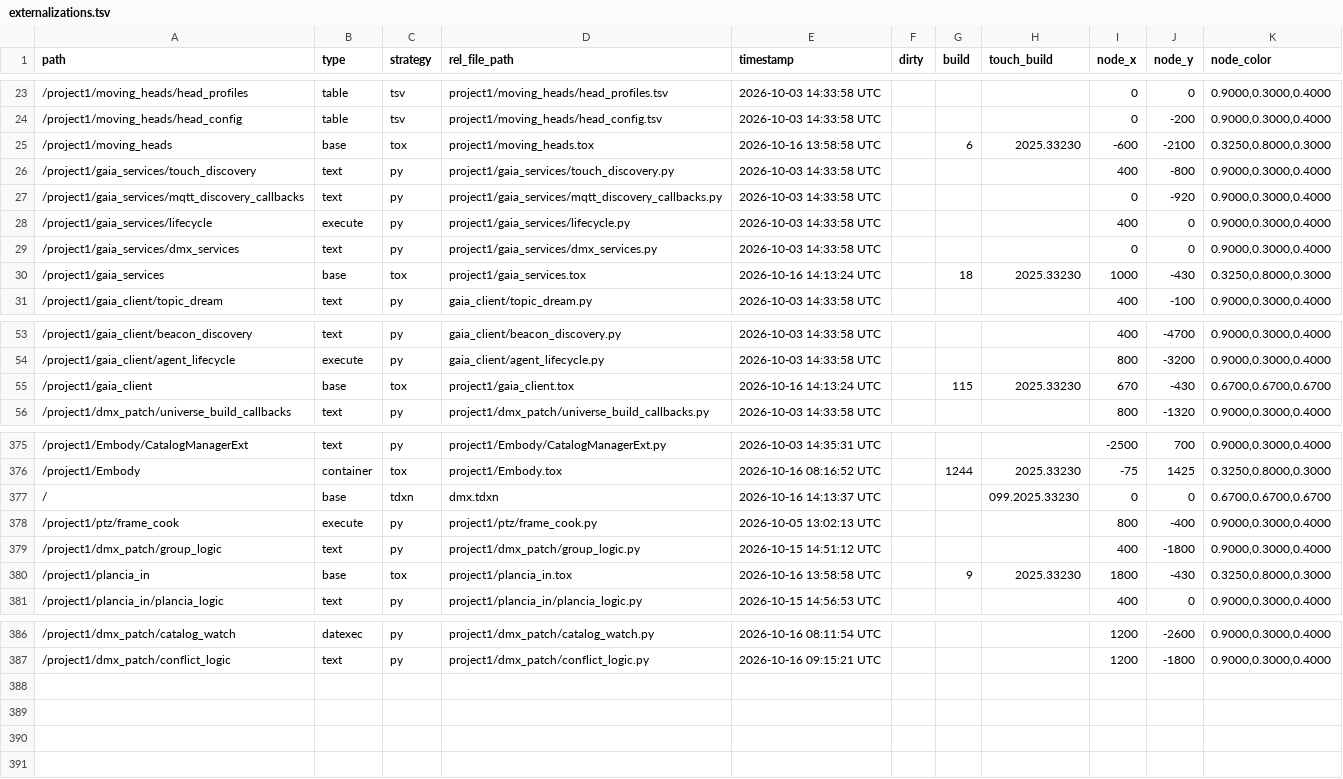
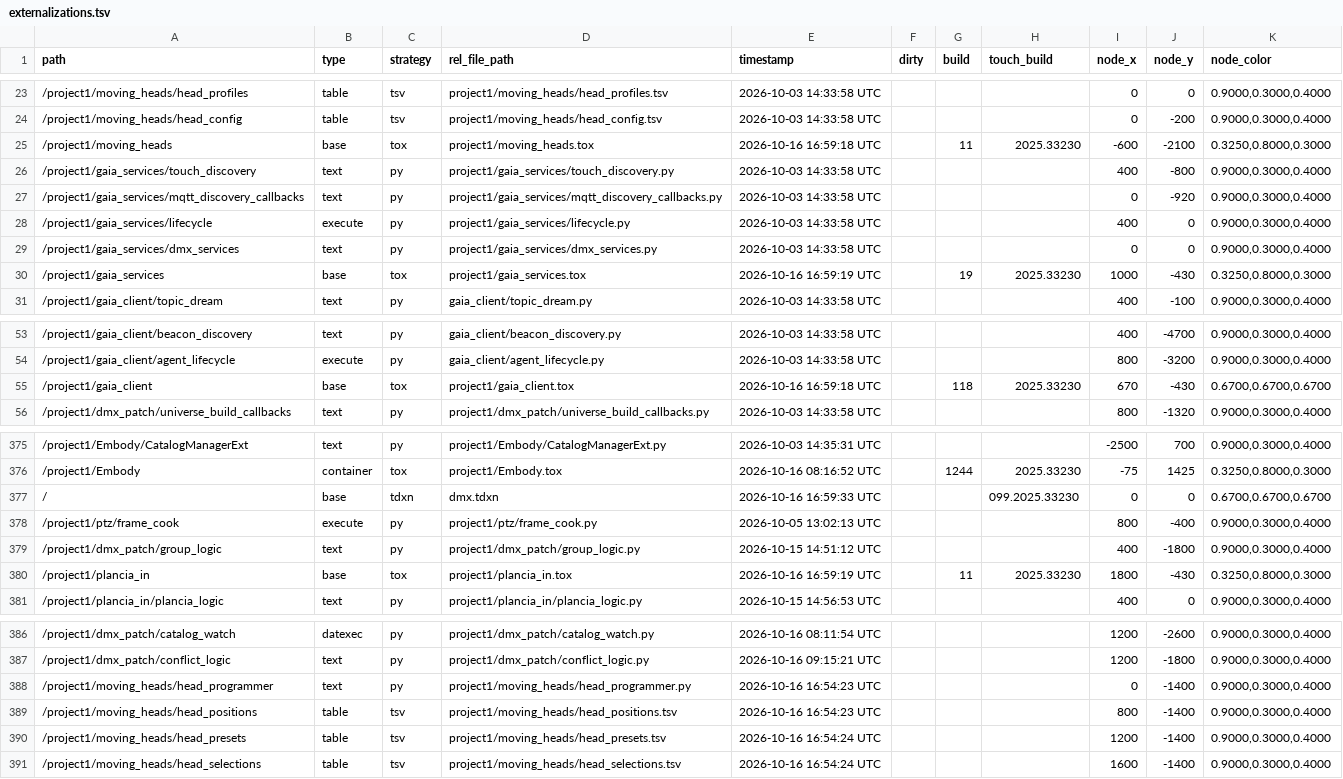
Before and after one commit to vsvisualsubstance-source/TD4DMX, a TSV file: project1/externalizations.tsv, drawn as a sheet; only a part is shown, gaps mark what is left out; the diff covers the shown part only.

```diff
--- a/project1/externalizations.tsv
+++ b/project1/externalizations.tsv
@@ -24,3 +24,3 @@ path	type	strategy	rel_file_path	timestamp	dirty	build	touch_build	node_x	node_y
 /project1/moving_heads/head_config	table	tsv	project1/moving_heads/head_config.tsv	2026-10-03 14:33:58 UTC				0	-200	0.9000,0.3000,0.4000
-/project1/moving_heads	base	tox	project1/moving_heads.tox	2026-10-16 13:58:58 UTC		6	2025.33230	-600	-2100	0.3250,0.8000,0.3000
+/project1/moving_heads	base	tox	project1/moving_heads.tox	2026-10-16 16:59:18 UTC		11	2025.33230	-600	-2100	0.3250,0.8000,0.3000
 /project1/gaia_services/touch_discovery	text	py	project1/gaia_services/touch_discovery.py	2026-10-03 14:33:58 UTC				400	-800	0.9000,0.3000,0.4000
@@ -29,3 +29,3 @@ path	type	strategy	rel_file_path	timestamp	dirty	build	touch_build	node_x	node_y
 /project1/gaia_services/dmx_services	text	py	project1/gaia_services/dmx_services.py	2026-10-03 14:33:58 UTC				0	0	0.9000,0.3000,0.4000
-/project1/gaia_services	base	tox	project1/gaia_services.tox	2026-10-16 14:13:24 UTC		18	2025.33230	1000	-430	0.3250,0.8000,0.3000
+/project1/gaia_services	base	tox	project1/gaia_services.tox	2026-10-16 16:59:19 UTC		19	2025.33230	1000	-430	0.3250,0.8000,0.3000
 /project1/gaia_client/topic_dream	text	py	gaia_client/topic_dream.py	2026-10-03 14:33:58 UTC				400	-100	0.9000,0.3000,0.4000
@@ -54,3 +54,3 @@ path	type	strategy	rel_file_path	timestamp	dirty	build	touch_build	node_x	node_y
 /project1/gaia_client/agent_lifecycle	execute	py	gaia_client/agent_lifecycle.py	2026-10-03 14:33:58 UTC				800	-3200	0.9000,0.3000,0.4000
-/project1/gaia_client	base	tox	project1/gaia_client.tox	2026-10-16 14:13:24 UTC		115	2025.33230	670	-430	0.6700,0.6700,0.6700
+/project1/gaia_client	base	tox	project1/gaia_client.tox	2026-10-16 16:59:18 UTC		118	2025.33230	670	-430	0.6700,0.6700,0.6700
 /project1/dmx_patch/universe_build_callbacks	text	py	project1/dmx_patch/universe_build_callbacks.py	2026-10-03 14:33:58 UTC				800	-1320	0.9000,0.3000,0.4000
@@ -376,6 +376,6 @@ path	type	strategy	rel_file_path	timestamp	dirty	build	touch_build	node_x	node_y
 /project1/Embody	container	tox	project1/Embody.tox	2026-10-16 08:16:52 UTC		1244	2025.33230	-75	1425	0.3250,0.8000,0.3000
-/	base	tdxn	dmx.tdxn	2026-10-16 14:13:37 UTC			099.2025.33230	0	0	0.6700,0.6700,0.6700
+/	base	tdxn	dmx.tdxn	2026-10-16 16:59:33 UTC			099.2025.33230	0	0	0.6700,0.6700,0.6700
 /project1/ptz/frame_cook	execute	py	project1/ptz/frame_cook.py	2026-10-05 13:02:13 UTC				800	-400	0.9000,0.3000,0.4000
 /project1/dmx_patch/group_logic	text	py	project1/dmx_patch/group_logic.py	2026-10-15 14:51:12 UTC				400	-1800	0.9000,0.3000,0.4000
-/project1/plancia_in	base	tox	project1/plancia_in.tox	2026-10-16 13:58:58 UTC		9	2025.33230	1800	-430	0.3250,0.8000,0.3000
+/project1/plancia_in	base	tox	project1/plancia_in.tox	2026-10-16 16:59:19 UTC		11	2025.33230	1800	-430	0.3250,0.8000,0.3000
 /project1/plancia_in/plancia_logic	text	py	project1/plancia_in/plancia_logic.py	2026-10-15 14:56:53 UTC				400	0	0.9000,0.3000,0.4000
@@ -387 +387,5 @@ path	type	strategy	rel_file_path	timestamp	dirty	build	touch_build	node_x	node_y
 /project1/dmx_patch/conflict_logic	text	py	project1/dmx_patch/conflict_logic.py	2026-10-16 09:15:21 UTC				1200	-1800	0.9000,0.3000,0.4000
+/project1/moving_heads/head_programmer	text	py	project1/moving_heads/head_programmer.py	2026-10-16 16:54:23 UTC				0	-1400	0.9000,0.3000,0.4000
+/project1/moving_heads/head_positions	table	tsv	project1/moving_heads/head_positions.tsv	2026-10-16 16:54:23 UTC				800	-1400	0.9000,0.3000,0.4000
+/project1/moving_heads/head_presets	table	tsv	project1/moving_heads/head_presets.tsv	2026-10-16 16:54:24 UTC				1200	-1400	0.9000,0.3000,0.4000
+/project1/moving_heads/head_selections	table	tsv	project1/moving_heads/head_selections.tsv	2026-10-16 16:54:24 UTC				1600	-1400	0.9000,0.3000,0.4000
```
Also changed, not shown: 8 edited cells elsewhere in this file, project1/dmx_patch/fixture_models.tsv, project1/dmx_patch/fixtures.tsv, 23 other files.
